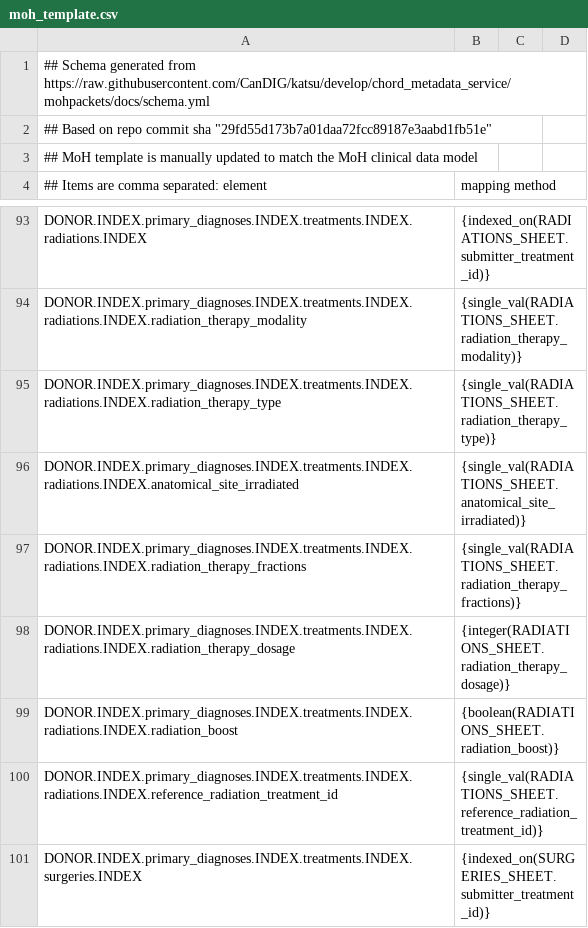
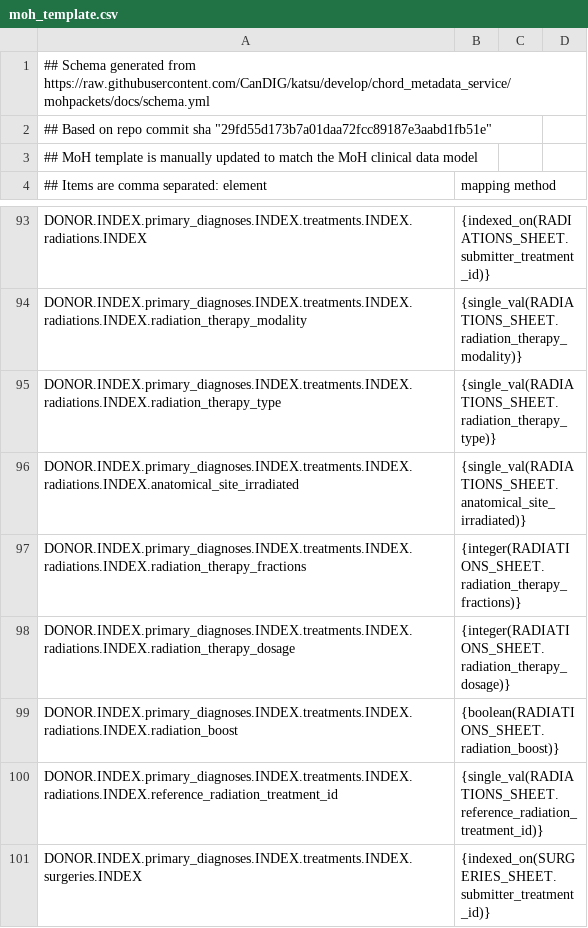
Before and after one commit to CanDIG/clinical_ETL_code, a CSV file: moh_template.csv, drawn as a sheet; only a part is shown, gaps mark what is left out.

Commit message:
radiation_therapy_fractions is integer

```diff
--- a/moh_template.csv
+++ b/moh_template.csv
@@ -96,3 +96,3 @@ DONOR.INDEX.primary_diagnoses.INDEX.treatments.INDEX.radiations.INDEX.radiation_
 DONOR.INDEX.primary_diagnoses.INDEX.treatments.INDEX.radiations.INDEX.anatomical_site_irradiated, {single_val(RADIATIONS_SHEET.anatomical_site_irradiated)}
-DONOR.INDEX.primary_diagnoses.INDEX.treatments.INDEX.radiations.INDEX.radiation_therapy_fractions, {single_val(RADIATIONS_SHEET.radiation_therapy_fractions)}
+DONOR.INDEX.primary_diagnoses.INDEX.treatments.INDEX.radiations.INDEX.radiation_therapy_fractions, {integer(RADIATIONS_SHEET.radiation_therapy_fractions)}
 DONOR.INDEX.primary_diagnoses.INDEX.treatments.INDEX.radiations.INDEX.radiation_therapy_dosage, {integer(RADIATIONS_SHEET.radiation_therapy_dosage)}
```
Also changed, not shown: 1 other file.
